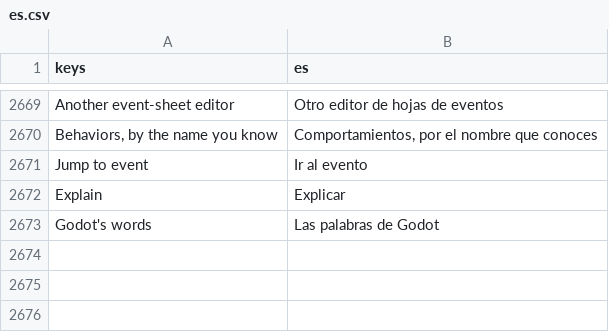
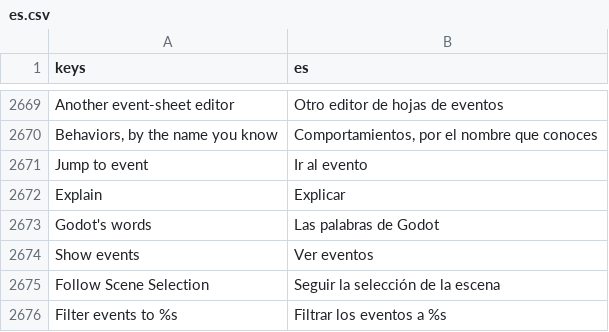
Before and after one commit to SalmanShhh/Godot-EventSheet-Visual-Scripting, a CSV file: addons/eventsheet/translations/es.csv, drawn as a sheet; only a part is shown, gaps mark what is left out.

```diff
--- a/addons/eventsheet/translations/es.csv
+++ b/addons/eventsheet/translations/es.csv
@@ -2697 +2697,4 @@ Explain,Explicar
 Godot's words,Las palabras de Godot
+Show events,Ver eventos
+Follow Scene Selection,Seguir la selección de la escena
+Filter events to %s,Filtrar los eventos a %s
```
Also changed, not shown: addons/eventsheet/translations/fr.csv, addons/eventsheet/translations/it.csv, 17 other files.
